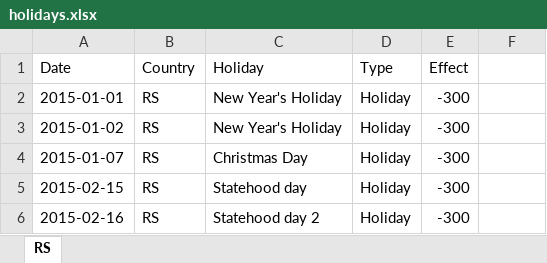
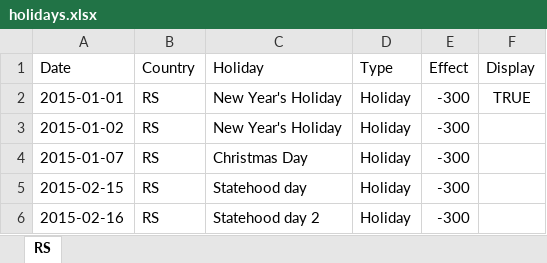
Before and after one commit to polux0/balkan-energy, an Excel workbook: app/utils/excel-parser-scripts/holidays/holidays.xlsx, sheet RS, drawn as a sheet; only a part is shown; values as stored, in another font and other column widths than the file's, no borders; the diff names each change by its address in the sheet, - before the commit and + after, or states it on an @@ line.

Commit message:
minor changes on `holidays`

```diff
--- a/app/utils/excel-parser-scripts/holidays/holidays.xlsx (sheet RS)
+++ b/app/utils/excel-parser-scripts/holidays/holidays.xlsx (sheet RS)
-F1: (empty)
+F1: Display
-F2 (Display): (empty)
+F2 (Display): TRUE
```
Also changed, not shown: 1 other file.
